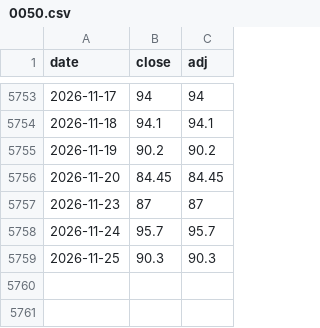
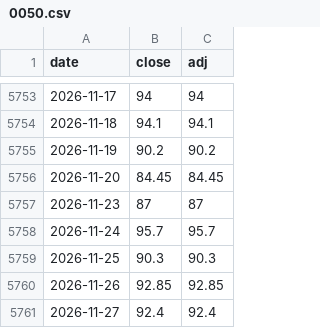
Before and after one commit to htnvt241/etf-tools, a CSV file: data/0050.csv, drawn as a sheet; only a part is shown, gaps mark what is left out.

```diff
--- a/data/0050.csv
+++ b/data/0050.csv
@@ -5759 +5759,3 @@ date,close,adj
 2026-11-25,90.3,90.3
+2026-11-26,92.85,92.85
+2026-11-27,92.4,92.4
```
Also changed, not shown: data/006208.csv, data/00631L.csv, 11 other files.
